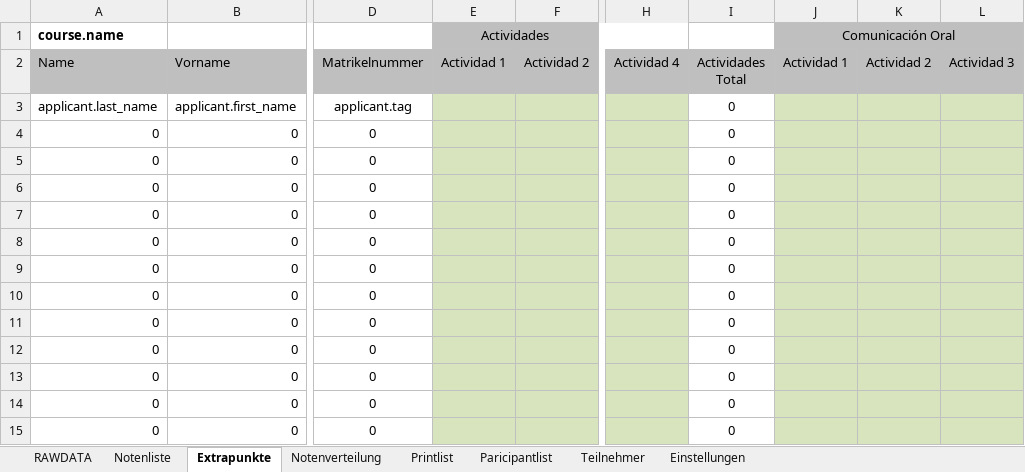
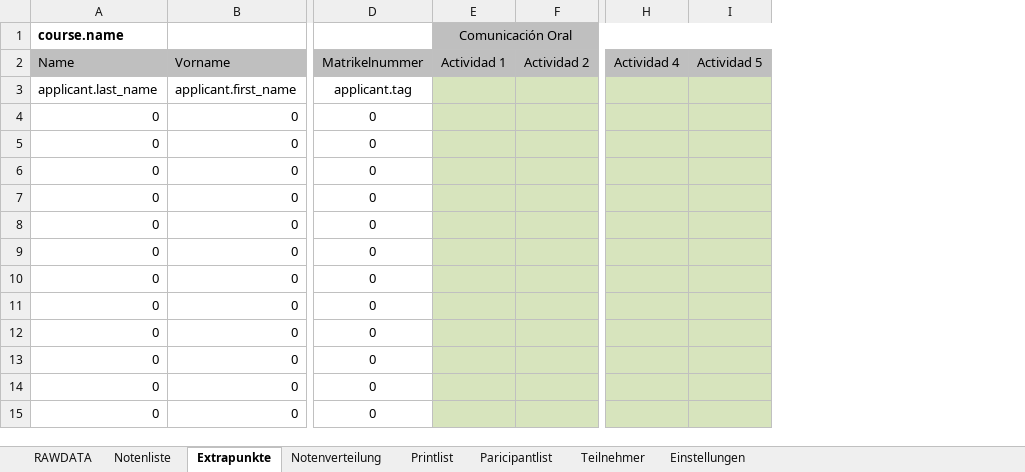
Before and after one commit to spz-signup/spz-signup-webend, an Excel workbook: src/spz/templates/export/spanisch_hueber.xlsx, sheet Extrapunkte, drawn as a sheet; only a part is shown, gaps mark what is left out; values as stored, in another font and other column widths than the file's, no borders; removed rows and columns are numbered as before the commit, all else as after; the diff names each change by its address in the sheet, - before the commit and + after, or states it on an @@ line.

Commit message:
update spanish export templates for SS24

```diff
--- a/src/spz/templates/export/spanisch_hueber.xlsx (sheet Extrapunkte)
+++ b/src/spz/templates/export/spanisch_hueber.xlsx (sheet Extrapunkte)
-column I (Actividades Total), rows 3-15: all 0
-column J (Actividad 1), row 1: Comunicación Oral
-column K (Actividad 2), empty
-column L (Actividad 3), empty
+column I (Actividad 5), empty
-E1 (Actividad 1): Actividades
+E1 (Actividad 1): Comunicación Oral
```
Also changed, not shown: sheet Einstellungen, sheet Notenliste, formulas that keep their value, src/spz/templates/export/spanisch.xlsx.
